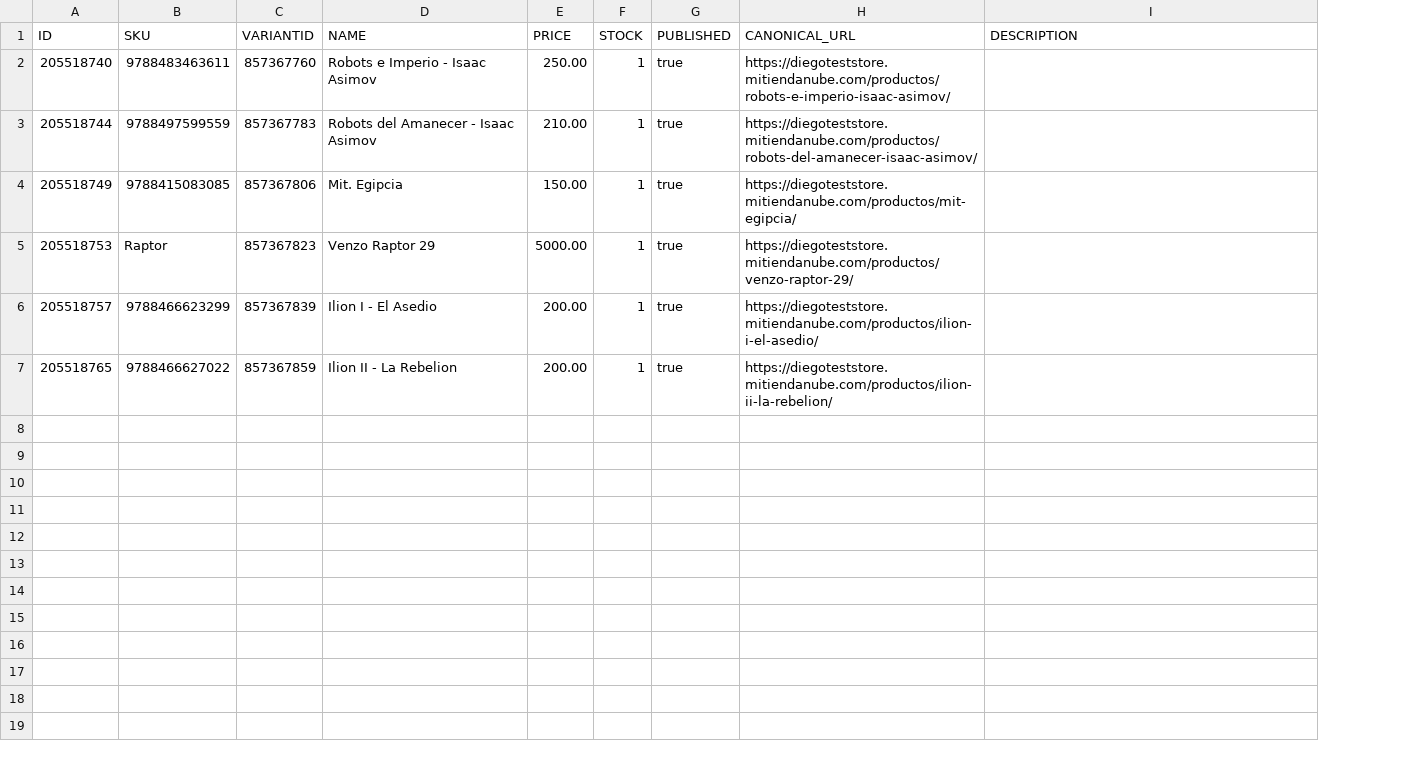
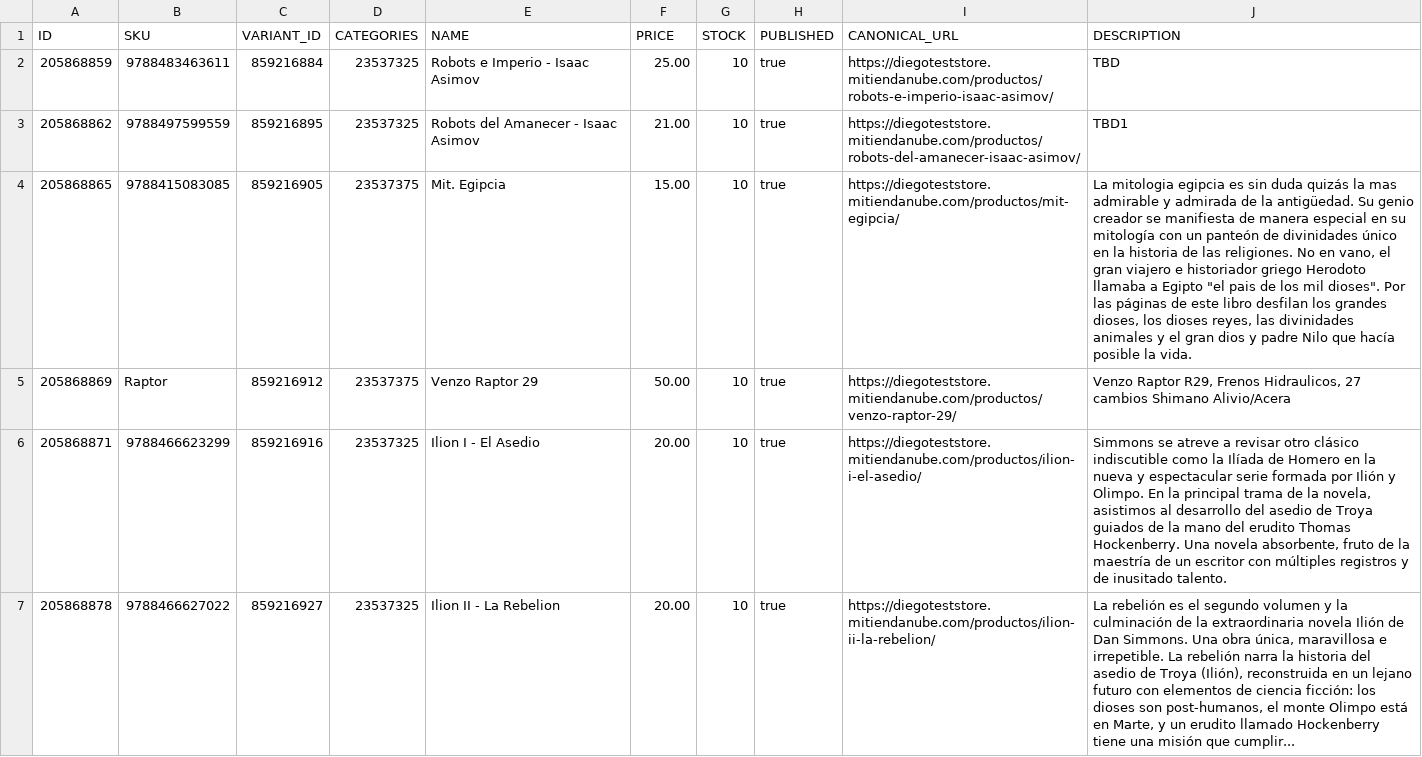
Before and after one commit to Diegok92/TiendaNubeApi, a CSV file: app/assets/documents/Productos.csv, drawn as a sheet; removed rows and columns are numbered as before the commit, all else as after; the diff names each change by its address in the sheet, - before the commit and + after, or states it on an @@ line.

Commit message:
funcionando updateProducts.js comparando y generando actualizarInfoCompleta.csv

```diff
--- a/app/assets/documents/Productos.csv
+++ b/app/assets/documents/Productos.csv
-column C (VARIANTID), rows 2-7: 857367760 | 857367783 | 857367806 | 857367823 | 857367839 | 857367859
+column C (VARIANT_ID), rows 2-7: 859216884 | 859216895 | 859216905 | 859216912 | 859216916 | 859216927
+column D (CATEGORIES), rows 2-7: 23537325 | 23537325 | 23537375 | 23537375 | 23537325 | 23537325
-A2 (ID): 205518740
+A2 (ID): 205868859
-F2 (PRICE): 250.00
+F2 (PRICE): 25.00
-G2:G7 (STOCK): 1
+G2:G7 (STOCK): 10
-J2 (DESCRIPTION): (empty)
+J2 (DESCRIPTION): TBD
-A3 (ID): 205518744
+A3 (ID): 205868862
-F3 (PRICE): 210.00
+F3 (PRICE): 21.00
-J3 (DESCRIPTION): (empty)
+J3 (DESCRIPTION): TBD1
-A4 (ID): 205518749
+A4 (ID): 205868865
-F4 (PRICE): 150.00
+F4 (PRICE): 15.00
-J4 (DESCRIPTION): (empty)
+J4 (DESCRIPTION): La mitologia egipcia es sin duda quizás la mas admirable y admirada de la antigüedad. Su genio creador se manifiesta de manera especial en su mitología con un panteón de divinidades único en la historia de las religiones. No en vano, el gran viajero e historiador griego Herodoto llamaba a Egipto "el pais de los mil dioses". Por las páginas de este libro desfilan los grandes dioses, los dioses reyes, las divinidades animales y el gran dios y padre Nilo que hacía posible la vida.
-A5 (ID): 205518753
+A5 (ID): 205868869
-F5 (PRICE): 5000.00
+F5 (PRICE): 50.00
-J5 (DESCRIPTION): (empty)
+J5 (DESCRIPTION): Venzo Raptor R29, Frenos Hidraulicos, 27 cambios Shimano Alivio/Acera
-A6 (ID): 205518757
+A6 (ID): 205868871
-F6:F7 (PRICE): 200.00
+F6:F7 (PRICE): 20.00
-J6 (DESCRIPTION): (empty)
+J6 (DESCRIPTION): Simmons se atreve a revisar otro clásico indiscutible como la Ilíada de Homero en la nueva y espectacular serie formada por Ilión y Olimpo. En la principal trama de la novela, asistimos al desarrollo del asedio de Troya guiados de la mano del erudito Thomas Hockenberry. Una novela absorbente, fruto de la maestría de un escritor con múltiples registros y de inusitado talento.
-A7 (ID): 205518765
+A7 (ID): 205868878
-J7 (DESCRIPTION): (empty)
+J7 (DESCRIPTION): La rebelión es el segundo volumen y la culminación de la extraordinaria novela Ilión de Dan Simmons. Una obra única, maravillosa e irrepetible. La rebelión narra la historia del asedio de Troya (Ilión), reconstruida en un lejano futuro con elementos de ciencia ficción: los dioses son post-humanos, el monte Olimpo está en Marte, y un erudito llamado Hockenberry tiene una misión que cumplir...
```
Also changed, not shown: app/assets/documents/actualizarInfoCompleta.csv, app/assets/documents/nuevosProductos.csv, 5 other files.
